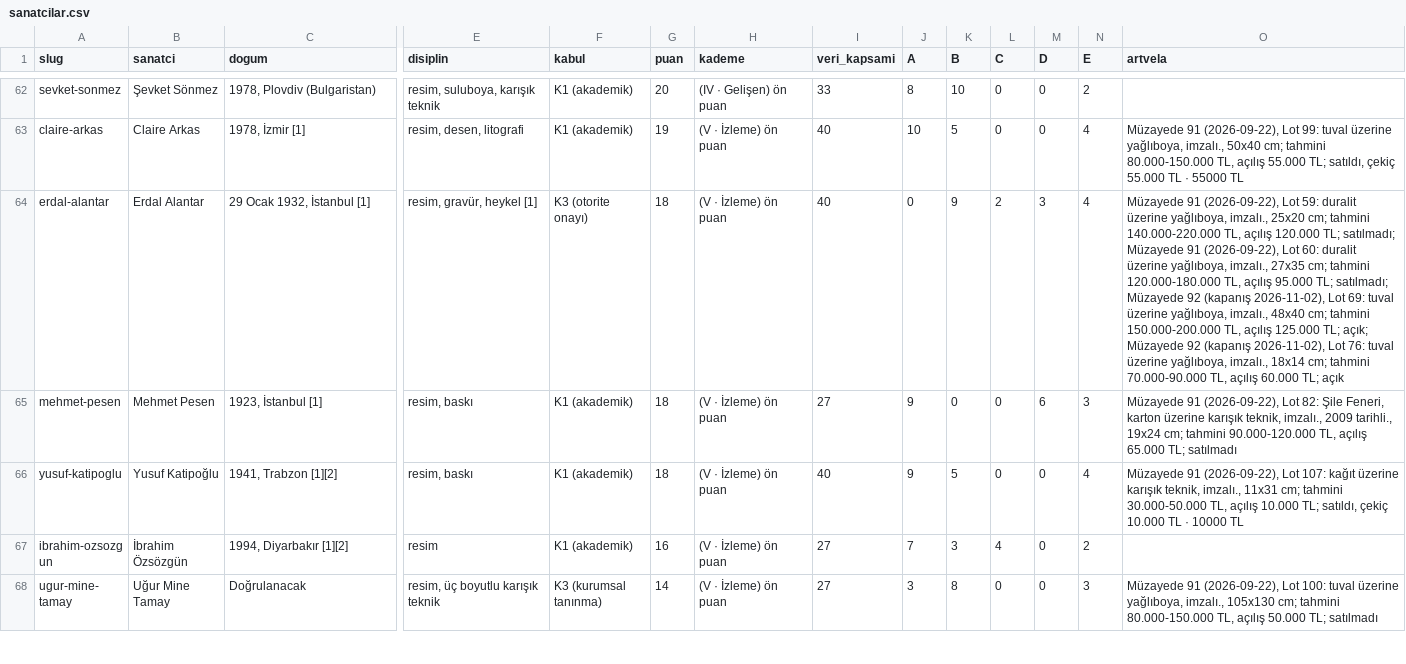
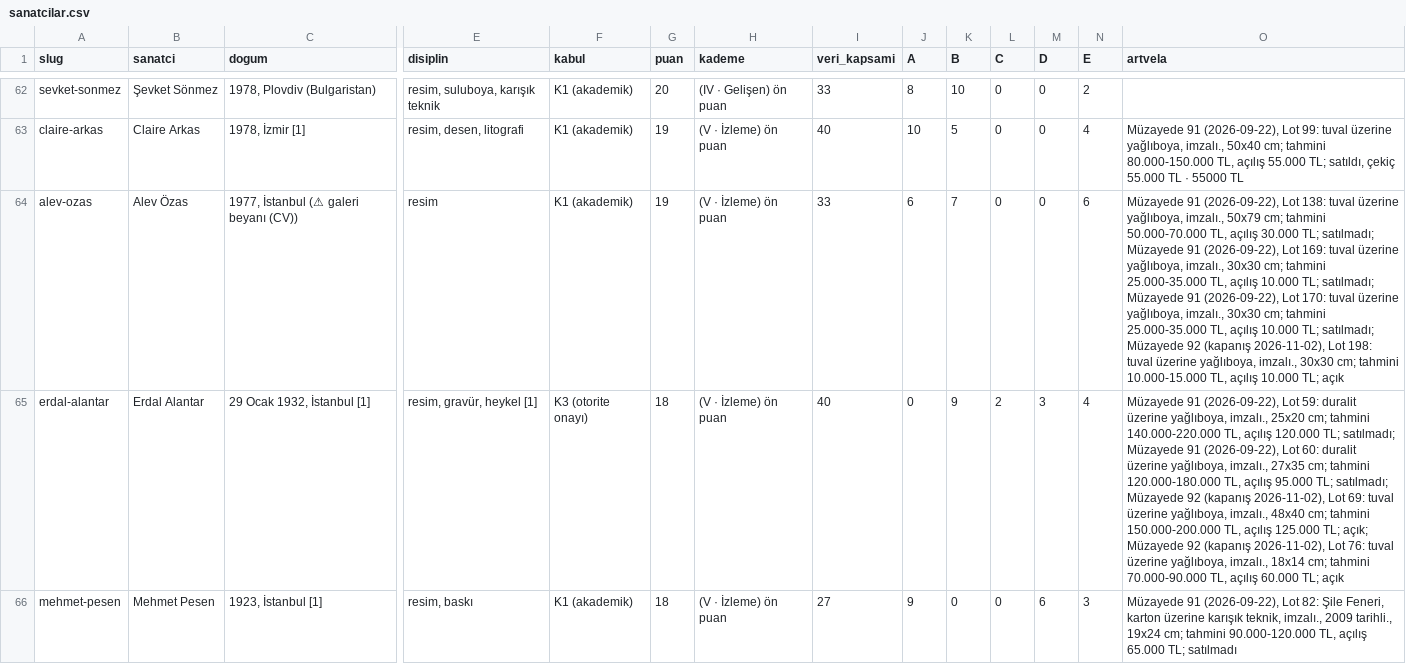
Before and after one commit to occiftci-ux/artvela-site, a CSV file: arastirma/sanatcilar.csv, drawn as a sheet; only a part is shown, gaps mark what is left out; the shorter side is filled out with more unchanged rows; rows hold the shown columns only; the diff names each change by its address in the sheet, - before the commit and + after, or states it on an @@ line.

```diff
--- a/arastirma/sanatcilar.csv
+++ b/arastirma/sanatcilar.csv
+row 64: alev-ozas | Alev Özas | 1977, İstanbul (⚠ galeri beyanı (CV)) | resim | K1 (akademik) | 19 | (V · İzleme) ön puan | 33 | 6 | 7 | 0 | 0 | 6 | Müzayede 91 (2026-09-22), Lot 138: tuval üzerine yağlıboya, imzalı., 50x79 cm; tahmini 50.000-70.000 TL, açılış 30.000 TL; satılmadı; Müzayede 91 (2026-09-22), Lot 169: tuval üzerine yağlıboya, imzalı., 30x30 cm; tahmini 25.000-35.000 TL, açılış 10.000 TL; satılmadı; Müzayede 91 (2026-09-22), Lot 170: tuval üzerine yağlıboya, imzalı., 30x30 cm; tahmini 25.000-35.000 TL, açılış 10.000 TL; satılmadı; Müzayede 92 (kapanış 2026-11-02), Lot 198: tuval üzerine yağlıboya, imzalı., 30x30 cm; tahmini 10.000-15.000 TL, açılış 10.000 TL; açık
```
Also changed, not shown: arastirma/kuyruk.csv, 4 other files.
